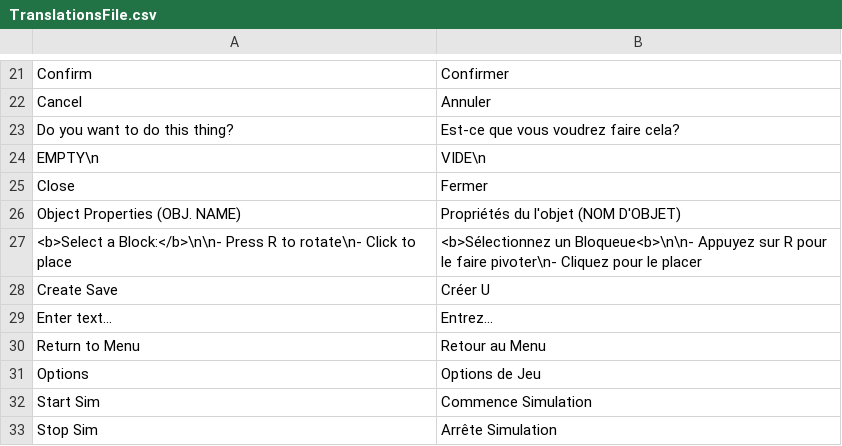
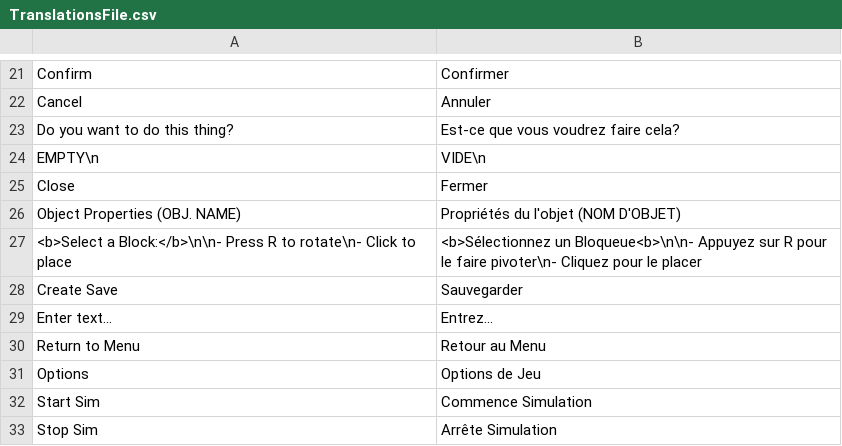
Before and after one commit to rblotsky/rube-goldberg-game, a CSV file: Assets/Resources/Languages/TranslationsFile.csv, drawn as a sheet; only a part is shown, gaps mark what is left out; the diff covers the shown part only.

```diff
--- a/Assets/Resources/Languages/TranslationsFile.csv
+++ b/Assets/Resources/Languages/TranslationsFile.csv
@@ -27,3 +27,3 @@ Object Properties (OBJ. NAME),Propriétés du l'objet (NOM D'OBJET)
 <b>Select a Block:</b>\n\n- Press R to rotate\n- Click to place,<b>Sélectionnez un Bloqueue<b>\n\n- Appuyez sur R pour le faire pivoter\n- Cliquez pour le placer
-Create Save,Créer U
+Create Save,Sauvegarder
 Enter text...,Entrez...
```
Also changed, not shown: 1 added row and 13 edited cells elsewhere in this file.
